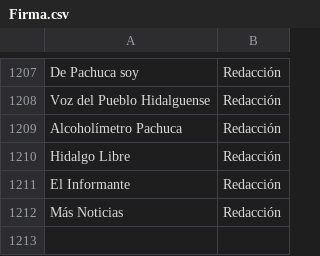
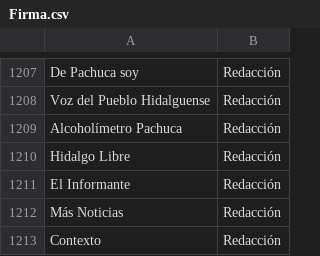
Before and after one commit to thelonious9/Enlaces, a CSV file: Firma.csv, drawn as a sheet; only a part is shown, gaps mark what is left out; the diff names each change by its address in the sheet, - before the commit and + after, or states it on an @@ line.

Commit message:
Contexto,RRSS,Redacción

```diff
--- a/Firma.csv
+++ b/Firma.csv
+row 1213: Contexto | Redacción
```
Also changed, not shown: Medio.csv.
